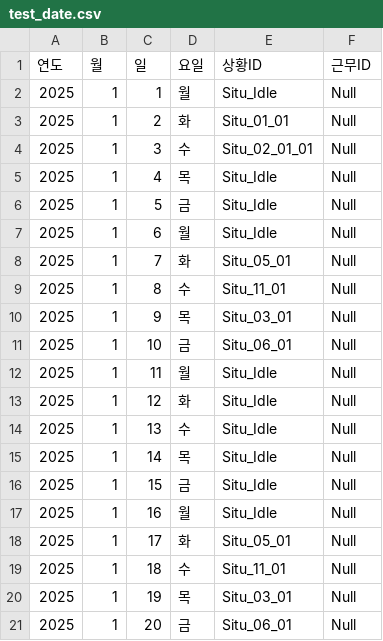
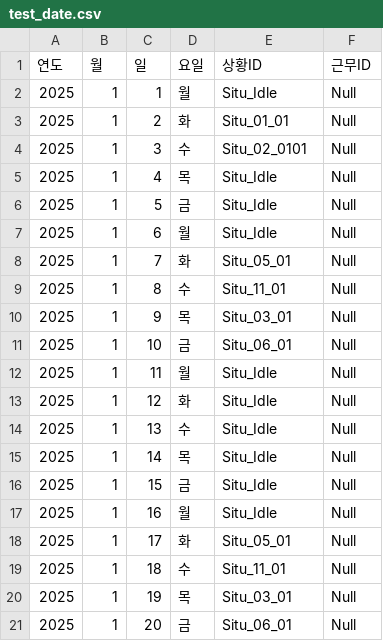
Before and after one commit to ImGMin/atena, a CSV file: Assets/Resources/test_date.csv, drawn as a sheet.

```diff
--- a/Assets/Resources/test_date.csv
+++ b/Assets/Resources/test_date.csv
@@ -3,3 +3,3 @@
 2025,1,2,화,Situ_01_01,Null
-2025,1,3,수,Situ_02_01_01,Null
+2025,1,3,수,Situ_02_0101,Null
 2025,1,4,목,Situ_Idle,Null
```
Also changed, not shown: 25 other files.
